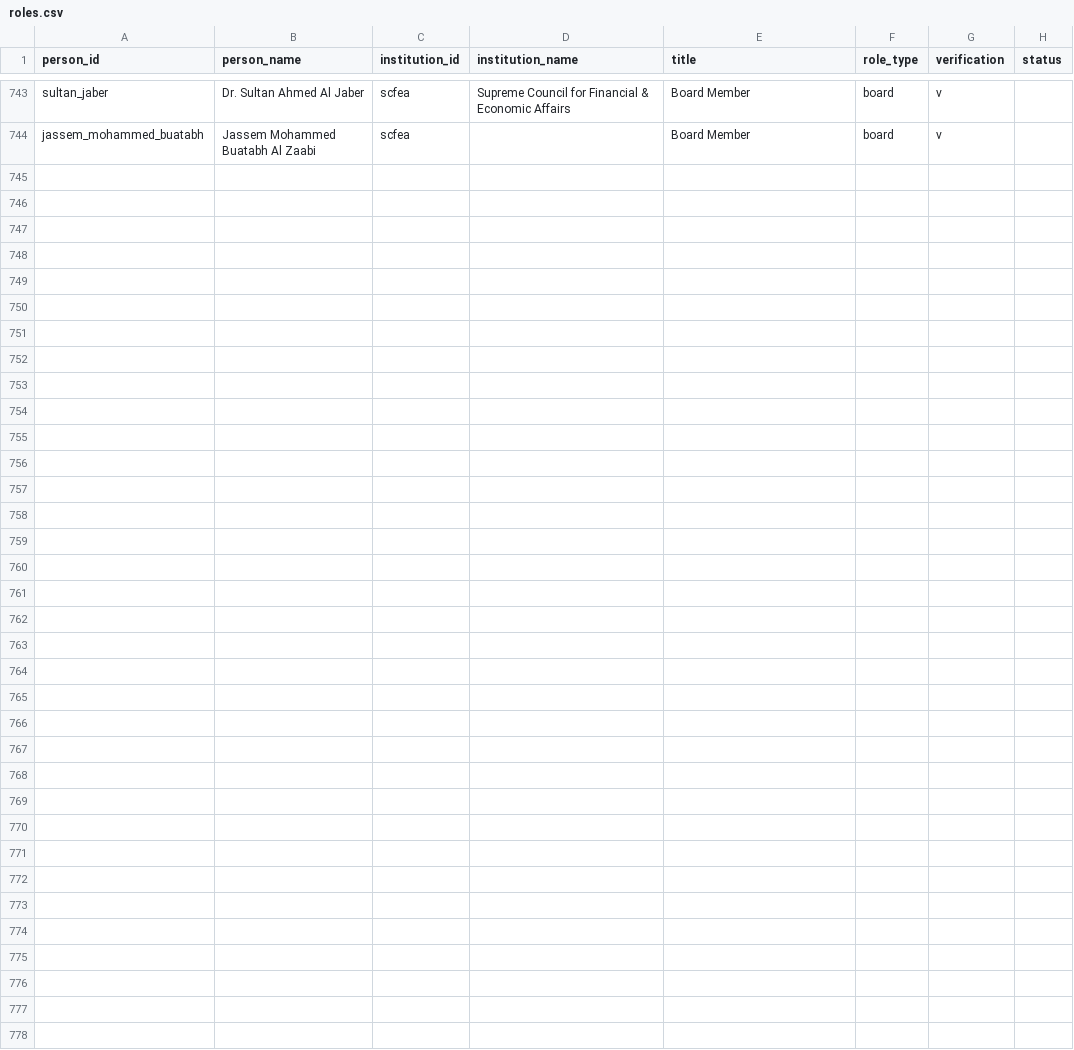
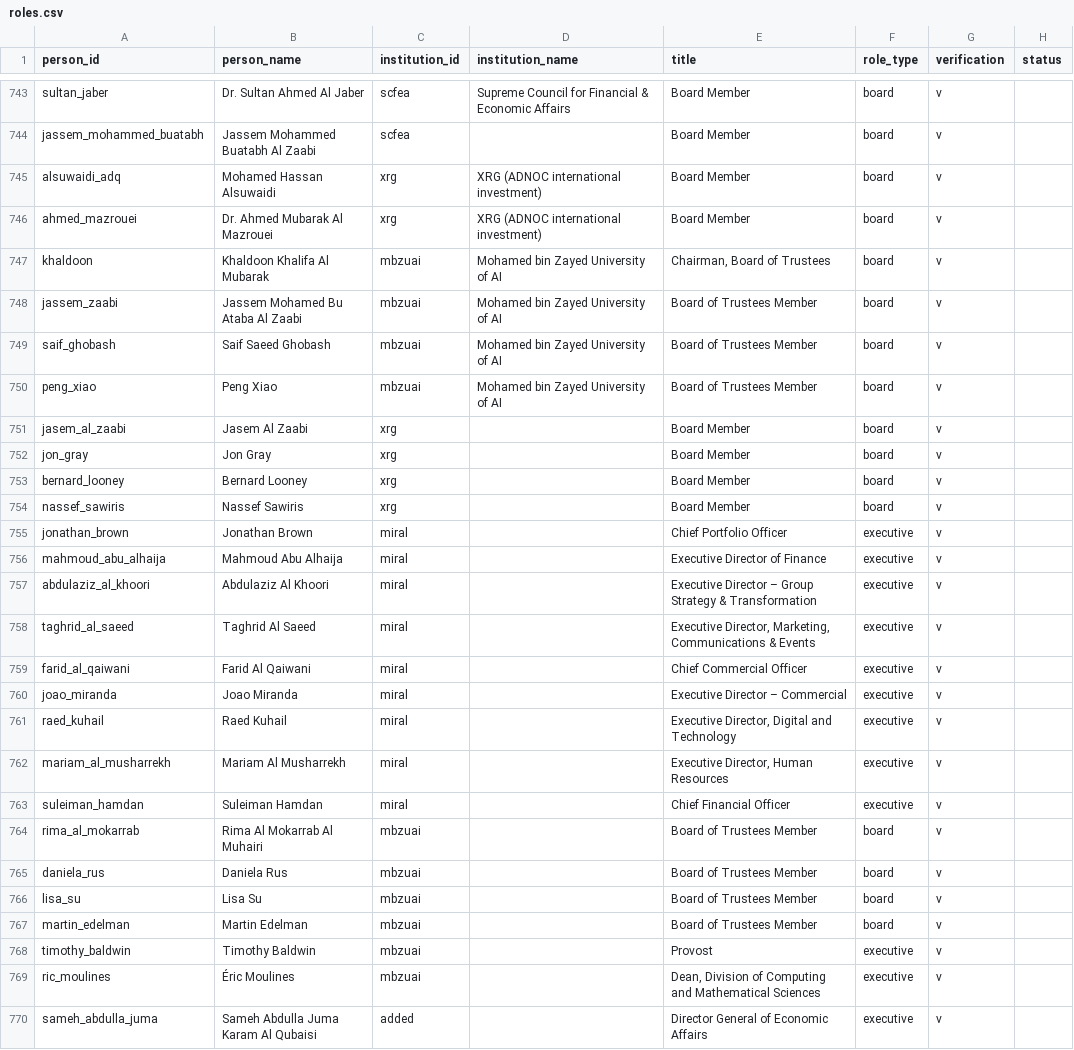
Before and after one commit to qizhangumich/power_network, a CSV file: data/roles.csv, drawn as a sheet; only a part is shown, gaps mark what is left out; the diff names each change by its address in the sheet, - before the commit and + after, or states it on an @@ line.

```diff
--- a/data/roles.csv
+++ b/data/roles.csv
+row 745: alsuwaidi_adq | Mohamed Hassan Alsuwaidi | xrg | XRG (ADNOC international investment) | Board Member | board | v
+row 746: ahmed_mazrouei | Dr. Ahmed Mubarak Al Mazrouei | xrg | XRG (ADNOC international investment) | Board Member | board | v
+row 747: khaldoon | Khaldoon Khalifa Al Mubarak | mbzuai | Mohamed bin Zayed University of AI | Chairman, Board of Trustees | board | v
+row 748: jassem_zaabi | Jassem Mohamed Bu Ataba Al Zaabi | mbzuai | Mohamed bin Zayed University of AI | Board of Trustees Member | board | v
+row 749: saif_ghobash | Saif Saeed Ghobash | mbzuai | Mohamed bin Zayed University of AI | Board of Trustees Member | board | v
+row 750: peng_xiao | Peng Xiao | mbzuai | Mohamed bin Zayed University of AI | Board of Trustees Member | board | v
+row 751: jasem_al_zaabi | Jasem Al Zaabi | xrg |  | Board Member | board | v
+row 752: jon_gray | Jon Gray | xrg |  | Board Member | board | v
+row 753: bernard_looney | Bernard Looney | xrg |  | Board Member | board | v
+row 754: nassef_sawiris | Nassef Sawiris | xrg |  | Board Member | board | v
+row 755: jonathan_brown | Jonathan Brown | miral |  | Chief Portfolio Officer | executive | v
+row 756: mahmoud_abu_alhaija | Mahmoud Abu Alhaija | miral |  | Executive Director of Finance | executive | v
+row 757: abdulaziz_al_khoori | Abdulaziz Al Khoori | miral |  | Executive Director – Group Strategy & Transformation | executive | v
+row 758: taghrid_al_saeed | Taghrid Al Saeed | miral |  | Executive Director, Marketing, Communications & Events | executive | v
+row 759: farid_al_qaiwani | Farid Al Qaiwani | miral |  | Chief Commercial Officer | executive | v
+row 760: joao_miranda | Joao Miranda | miral |  | Executive Director – Commercial | executive | v
+row 761: raed_kuhail | Raed Kuhail | miral |  | Executive Director, Digital and Technology | executive | v
+row 762: mariam_al_musharrekh | Mariam Al Musharrekh | miral |  | Executive Director, Human Resources | executive | v
+row 763: suleiman_hamdan | Suleiman Hamdan | miral |  | Chief Financial Officer | executive | v
+row 764: rima_al_mokarrab | Rima Al Mokarrab Al Muhairi | mbzuai |  | Board of Trustees Member | board | v
+row 765: daniela_rus | Daniela Rus | mbzuai |  | Board of Trustees Member | board | v
+row 766: lisa_su | Lisa Su | mbzuai |  | Board of Trustees Member | board | v
+row 767: martin_edelman | Martin Edelman | mbzuai |  | Board of Trustees Member | board | v
+row 768: timothy_baldwin | Timothy Baldwin | mbzuai |  | Provost | executive | v
+row 769: ric_moulines | Éric Moulines | mbzuai |  | Dean, Division of Computing and Mathematical Sciences | executive | v
+row 770: sameh_abdulla_juma | Sameh Abdulla Juma Karam Al Qubaisi | added |  | Director General of Economic Affairs | executive | v
```
Also changed, not shown: data/backfill_queue.csv, data/institution_candidates.csv, 24 other files.
